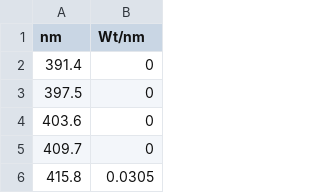
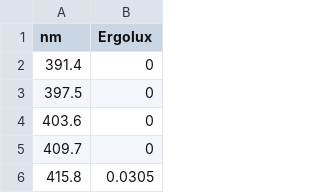
Before and after one commit to MegaTit/csv, a CSV file: Ergolux.csv, drawn as a sheet; only a part is shown.

Commit message:
Update Ergolux.csv

```diff
--- a/Ergolux.csv
+++ b/Ergolux.csv
@@ -1,2 +1,2 @@
-nm,Wt/nm
+nm,Ergolux
 391.4,0
```
